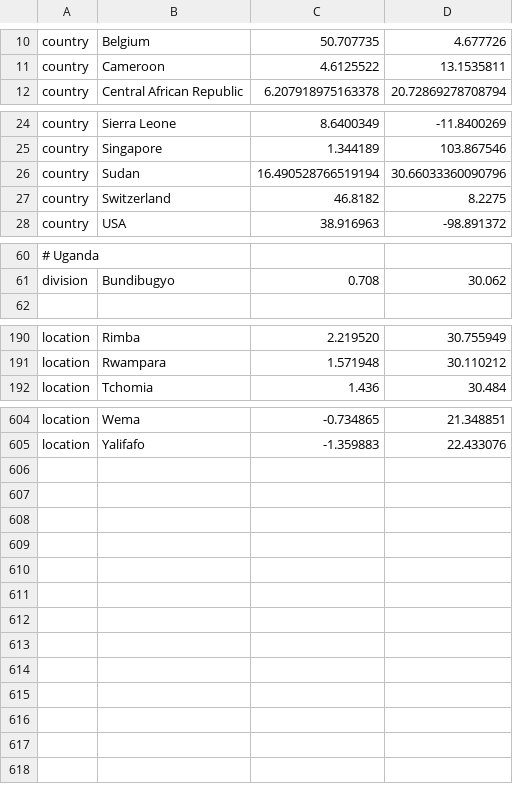
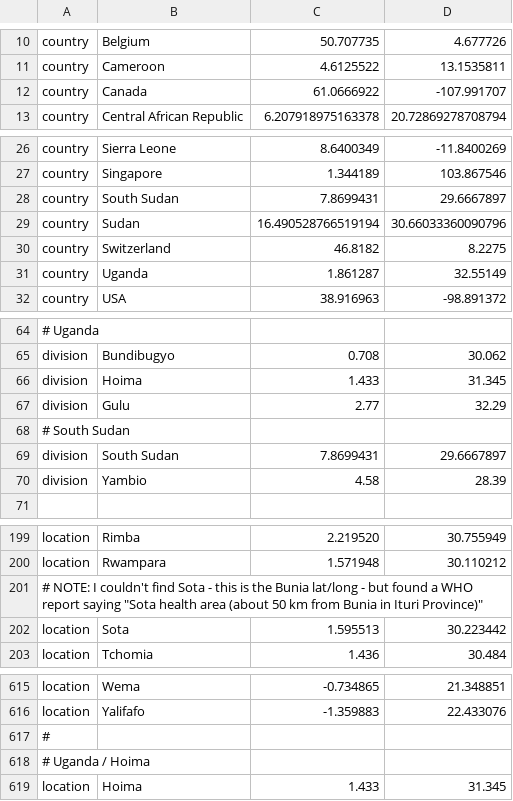
Before and after one commit to nextstrain/ebola, a TSV file: phylogenetic/defaults/lat_longs.tsv, drawn as a sheet; only a part is shown, gaps mark what is left out; the diff covers the shown part only; the diff names each change by its address in the sheet, - before the commit and + after, or states it on an @@ line.

Commit message:
Update geo rules & lat/longs
Based on the script in the parent commit which, within the ingest pipeline,
prints out all locations which don't have a lat/long value in either our TSV
or the canonical augur TSV.

This fixes all missing geo values for BDBV & SUDV, but doesn't cover EBOV
which has 89 geographic values not found

```diff
--- a/phylogenetic/defaults/lat_longs.tsv
+++ b/phylogenetic/defaults/lat_longs.tsv
+row 12: country | Canada | 61.0666922 | -107.991707
+row 28: country | South Sudan | 7.8699431 | 29.6667897
+row 31: country | Uganda | 1.861287 | 32.55149
+row 66: division | Hoima | 1.433 | 31.345
+row 67: division | Gulu | 2.77 | 32.29
+row 68: # South Sudan
+row 69: division | South Sudan | 7.8699431 | 29.6667897
+row 70: division | Yambio | 4.58 | 28.39
+row 201: # NOTE: I couldn't find Sota - this is the Bunia lat/long - but found a WHO report saying "Sota health area (about 50 km from Bunia in Ituri Province)"
+row 202: location | Sota | 1.595513 | 30.223442
+row 617: #
+row 618: # Uganda / Hoima
+row 619: location | Hoima | 1.433 | 31.345
```
Also changed, not shown: 1 added row elsewhere in this file, ingest/defaults/geolocation_rules.tsv.
